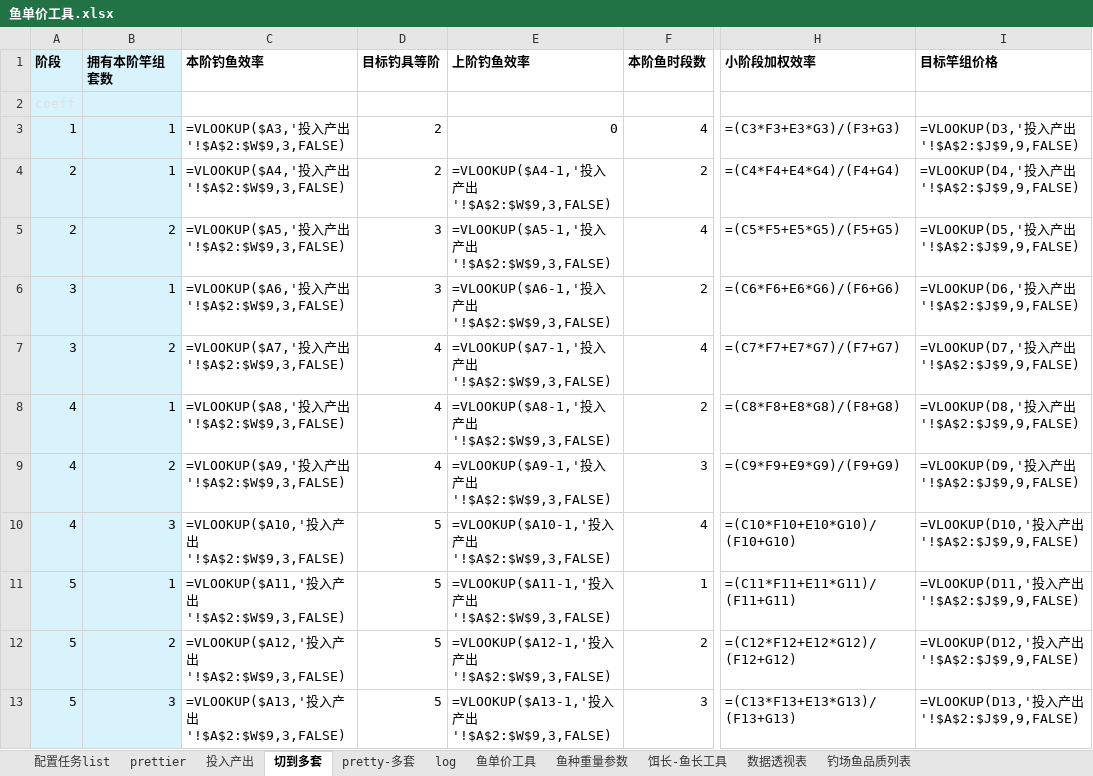
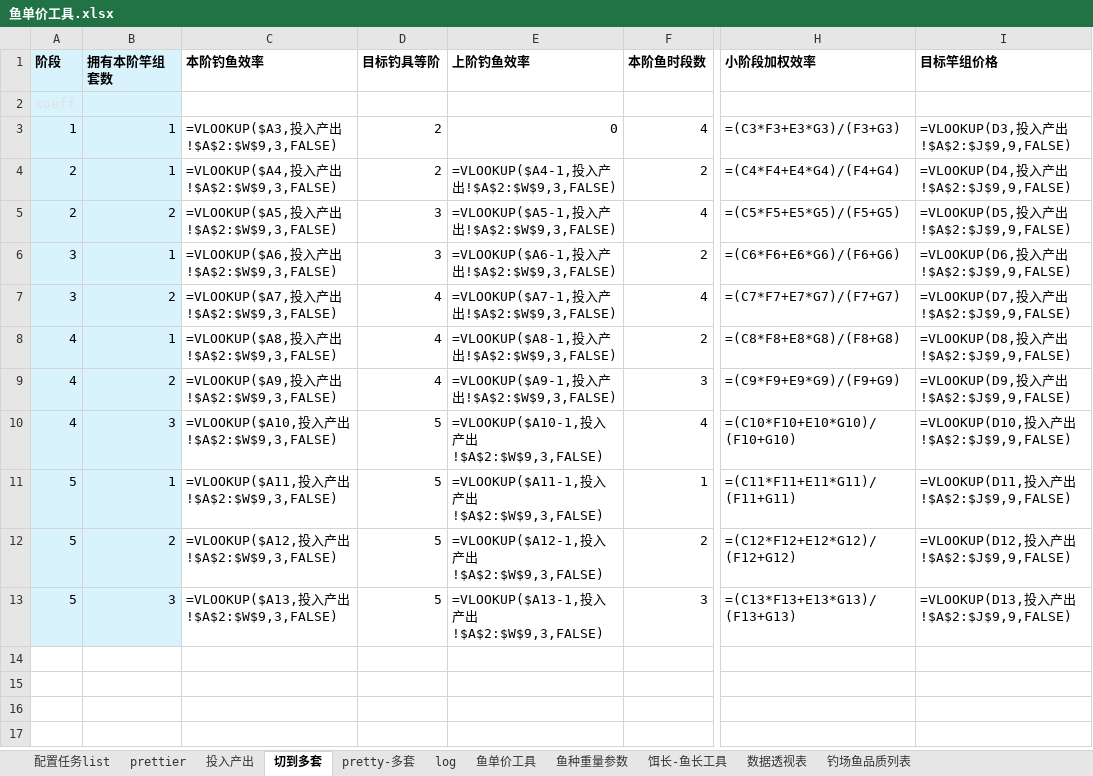
Before and after one commit to futouyiba/StatDemo, an Excel workbook: intermediateTables/鱼单价工具.xlsx, sheet 切到多套, drawn as a sheet; only a part is shown, gaps mark what is left out; values as stored, in another font and other column widths than the file's, no borders; formulas without a stored value are shown as written; the diff names each change by its address in the sheet, - before the commit and + after, or states it on an @@ line.

```diff
--- a/intermediateTables/鱼单价工具.xlsx (sheet 切到多套)
+++ b/intermediateTables/鱼单价工具.xlsx (sheet 切到多套)
-C3 (本阶钓鱼效率): =VLOOKUP($A3,'投入产出'!$A$2:$W$9,3,FALSE)
+C3 (本阶钓鱼效率): =VLOOKUP($A3,投入产出!$A$2:$W$9,3,FALSE)
-I3 (目标竿组价格): =VLOOKUP(D3,'投入产出'!$A$2:$J$9,9,FALSE)
+I3 (目标竿组价格): =VLOOKUP(D3,投入产出!$A$2:$J$9,9,FALSE)
-C4 (本阶钓鱼效率): =VLOOKUP($A4,'投入产出'!$A$2:$W$9,3,FALSE)
+C4 (本阶钓鱼效率): =VLOOKUP($A4,投入产出!$A$2:$W$9,3,FALSE)
-E4 (上阶钓鱼效率): =VLOOKUP($A4-1,'投入产出'!$A$2:$W$9,3,FALSE)
+E4 (上阶钓鱼效率): =VLOOKUP($A4-1,投入产出!$A$2:$W$9,3,FALSE)
-I4 (目标竿组价格): =VLOOKUP(D4,'投入产出'!$A$2:$J$9,9,FALSE)
+I4 (目标竿组价格): =VLOOKUP(D4,投入产出!$A$2:$J$9,9,FALSE)
-C5 (本阶钓鱼效率): =VLOOKUP($A5,'投入产出'!$A$2:$W$9,3,FALSE)
+C5 (本阶钓鱼效率): =VLOOKUP($A5,投入产出!$A$2:$W$9,3,FALSE)
-E5 (上阶钓鱼效率): =VLOOKUP($A5-1,'投入产出'!$A$2:$W$9,3,FALSE)
+E5 (上阶钓鱼效率): =VLOOKUP($A5-1,投入产出!$A$2:$W$9,3,FALSE)
-I5 (目标竿组价格): =VLOOKUP(D5,'投入产出'!$A$2:$J$9,9,FALSE)
+I5 (目标竿组价格): =VLOOKUP(D5,投入产出!$A$2:$J$9,9,FALSE)
-C6 (本阶钓鱼效率): =VLOOKUP($A6,'投入产出'!$A$2:$W$9,3,FALSE)
+C6 (本阶钓鱼效率): =VLOOKUP($A6,投入产出!$A$2:$W$9,3,FALSE)
-E6 (上阶钓鱼效率): =VLOOKUP($A6-1,'投入产出'!$A$2:$W$9,3,FALSE)
+E6 (上阶钓鱼效率): =VLOOKUP($A6-1,投入产出!$A$2:$W$9,3,FALSE)
-I6 (目标竿组价格): =VLOOKUP(D6,'投入产出'!$A$2:$J$9,9,FALSE)
+I6 (目标竿组价格): =VLOOKUP(D6,投入产出!$A$2:$J$9,9,FALSE)
-C7 (本阶钓鱼效率): =VLOOKUP($A7,'投入产出'!$A$2:$W$9,3,FALSE)
+C7 (本阶钓鱼效率): =VLOOKUP($A7,投入产出!$A$2:$W$9,3,FALSE)
-E7 (上阶钓鱼效率): =VLOOKUP($A7-1,'投入产出'!$A$2:$W$9,3,FALSE)
+E7 (上阶钓鱼效率): =VLOOKUP($A7-1,投入产出!$A$2:$W$9,3,FALSE)
-I7 (目标竿组价格): =VLOOKUP(D7,'投入产出'!$A$2:$J$9,9,FALSE)
+I7 (目标竿组价格): =VLOOKUP(D7,投入产出!$A$2:$J$9,9,FALSE)
-C8 (本阶钓鱼效率): =VLOOKUP($A8,'投入产出'!$A$2:$W$9,3,FALSE)
+C8 (本阶钓鱼效率): =VLOOKUP($A8,投入产出!$A$2:$W$9,3,FALSE)
-E8 (上阶钓鱼效率): =VLOOKUP($A8-1,'投入产出'!$A$2:$W$9,3,FALSE)
+E8 (上阶钓鱼效率): =VLOOKUP($A8-1,投入产出!$A$2:$W$9,3,FALSE)
-I8 (目标竿组价格): =VLOOKUP(D8,'投入产出'!$A$2:$J$9,9,FALSE)
+I8 (目标竿组价格): =VLOOKUP(D8,投入产出!$A$2:$J$9,9,FALSE)
-C9 (本阶钓鱼效率): =VLOOKUP($A9,'投入产出'!$A$2:$W$9,3,FALSE)
+C9 (本阶钓鱼效率): =VLOOKUP($A9,投入产出!$A$2:$W$9,3,FALSE)
-E9 (上阶钓鱼效率): =VLOOKUP($A9-1,'投入产出'!$A$2:$W$9,3,FALSE)
+E9 (上阶钓鱼效率): =VLOOKUP($A9-1,投入产出!$A$2:$W$9,3,FALSE)
-I9 (目标竿组价格): =VLOOKUP(D9,'投入产出'!$A$2:$J$9,9,FALSE)
+I9 (目标竿组价格): =VLOOKUP(D9,投入产出!$A$2:$J$9,9,FALSE)
-C10 (本阶钓鱼效率): =VLOOKUP($A10,'投入产出'!$A$2:$W$9,3,FALSE)
+C10 (本阶钓鱼效率): =VLOOKUP($A10,投入产出!$A$2:$W$9,3,FALSE)
-E10 (上阶钓鱼效率): =VLOOKUP($A10-1,'投入产出'!$A$2:$W$9,3,FALSE)
+E10 (上阶钓鱼效率): =VLOOKUP($A10-1,投入产出!$A$2:$W$9,3,FALSE)
-I10 (目标竿组价格): =VLOOKUP(D10,'投入产出'!$A$2:$J$9,9,FALSE)
+I10 (目标竿组价格): =VLOOKUP(D10,投入产出!$A$2:$J$9,9,FALSE)
-C11 (本阶钓鱼效率): =VLOOKUP($A11,'投入产出'!$A$2:$W$9,3,FALSE)
+C11 (本阶钓鱼效率): =VLOOKUP($A11,投入产出!$A$2:$W$9,3,FALSE)
-E11 (上阶钓鱼效率): =VLOOKUP($A11-1,'投入产出'!$A$2:$W$9,3,FALSE)
+E11 (上阶钓鱼效率): =VLOOKUP($A11-1,投入产出!$A$2:$W$9,3,FALSE)
-I11 (目标竿组价格): =VLOOKUP(D11,'投入产出'!$A$2:$J$9,9,FALSE)
+I11 (目标竿组价格): =VLOOKUP(D11,投入产出!$A$2:$J$9,9,FALSE)
-C12 (本阶钓鱼效率): =VLOOKUP($A12,'投入产出'!$A$2:$W$9,3,FALSE)
+C12 (本阶钓鱼效率): =VLOOKUP($A12,投入产出!$A$2:$W$9,3,FALSE)
-E12 (上阶钓鱼效率): =VLOOKUP($A12-1,'投入产出'!$A$2:$W$9,3,FALSE)
+E12 (上阶钓鱼效率): =VLOOKUP($A12-1,投入产出!$A$2:$W$9,3,FALSE)
-I12 (目标竿组价格): =VLOOKUP(D12,'投入产出'!$A$2:$J$9,9,FALSE)
+I12 (目标竿组价格): =VLOOKUP(D12,投入产出!$A$2:$J$9,9,FALSE)
-C13 (本阶钓鱼效率): =VLOOKUP($A13,'投入产出'!$A$2:$W$9,3,FALSE)
+C13 (本阶钓鱼效率): =VLOOKUP($A13,投入产出!$A$2:$W$9,3,FALSE)
-E13 (上阶钓鱼效率): =VLOOKUP($A13-1,'投入产出'!$A$2:$W$9,3,FALSE)
+E13 (上阶钓鱼效率): =VLOOKUP($A13-1,投入产出!$A$2:$W$9,3,FALSE)
-I13 (目标竿组价格): =VLOOKUP(D13,'投入产出'!$A$2:$J$9,9,FALSE)
+I13 (目标竿组价格): =VLOOKUP(D13,投入产出!$A$2:$J$9,9,FALSE)
```
Also changed, not shown: sheet 鱼单价工具, sheet 饵长-鱼长工具, sheet pretty-多套, sheet prettier, sheet 数据透视表, sheet 钓场鱼品质列表, charts or pictures, intermediateTables/fish_tiers.xlsx.
